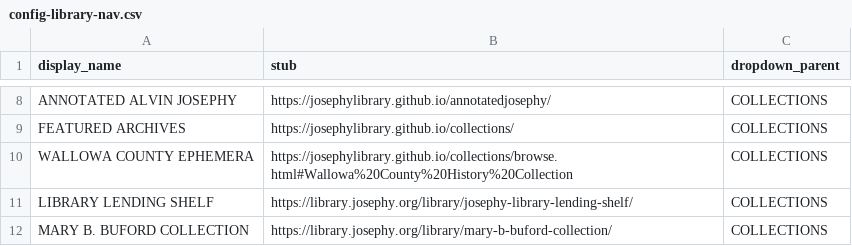
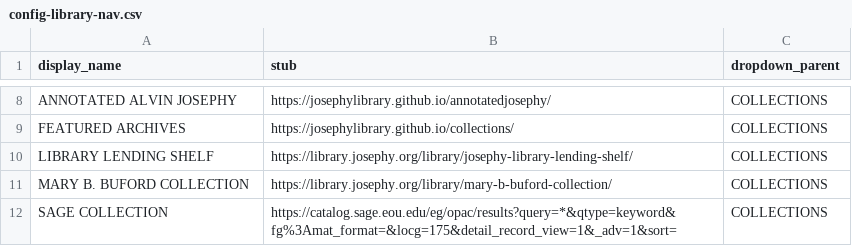
Before and after one commit to josephylibrary/collections, a CSV file: _data/config-library-nav.csv, drawn as a sheet; only a part is shown, gaps mark what is left out; the shorter side is filled out with more unchanged rows.

```diff
--- a/_data/config-library-nav.csv
+++ b/_data/config-library-nav.csv
@@ -9,3 +9,2 @@ ANNOTATED ALVIN JOSEPHY,https://josephylibrary.github.io/annotatedjosephy/,COLLE
 FEATURED ARCHIVES,https://josephylibrary.github.io/collections/,COLLECTIONS
-WALLOWA COUNTY EPHEMERA,https://josephylibrary.github.io/collections/browse.html#Wallowa%20County%20History%20Collection,COLLECTIONS
 LIBRARY LENDING SHELF,https://library.josephy.org/library/josephy-library-lending-shelf/,COLLECTIONS
```
Also changed, not shown: _data/collections.csv, 4 other files.
